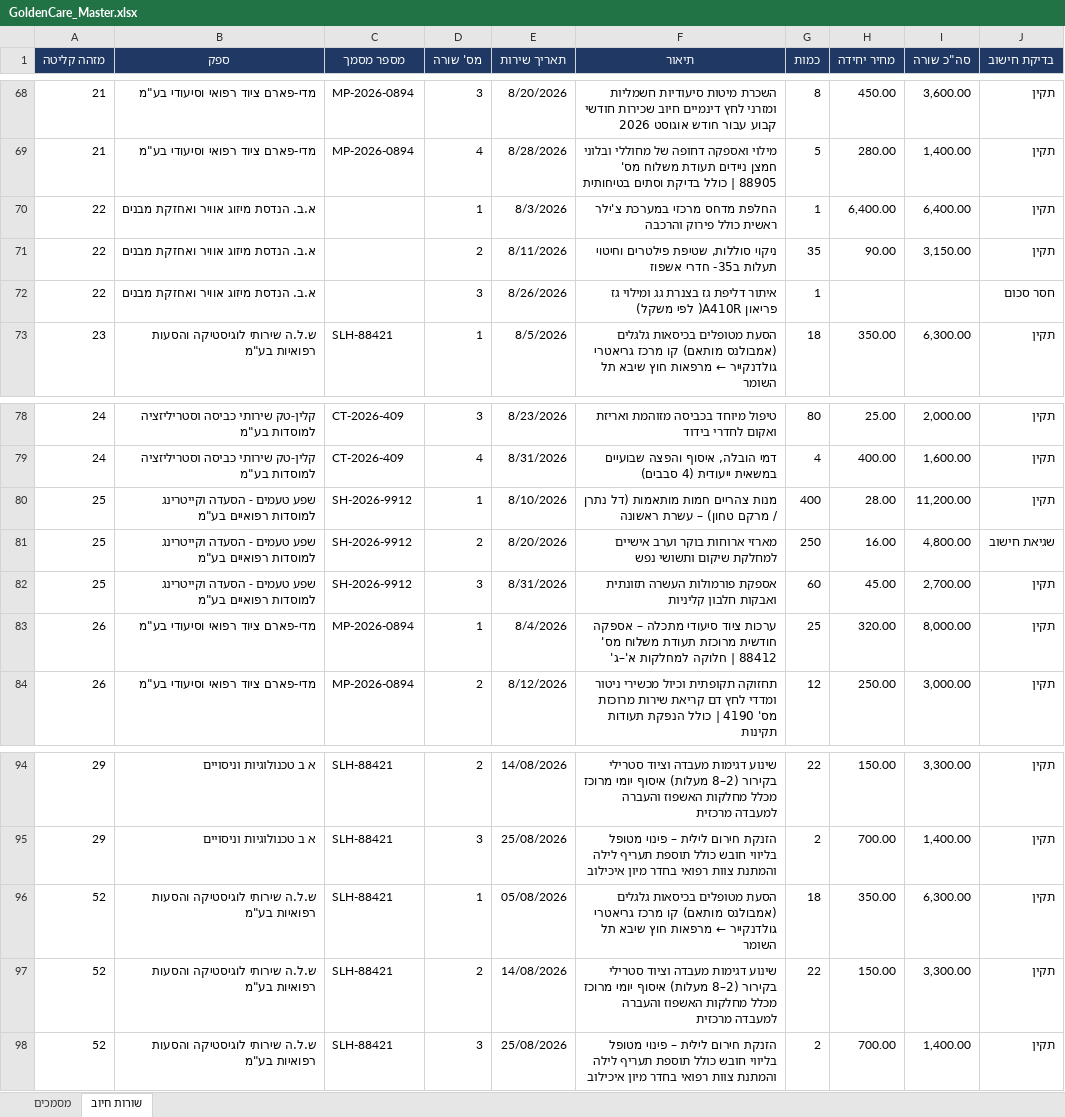
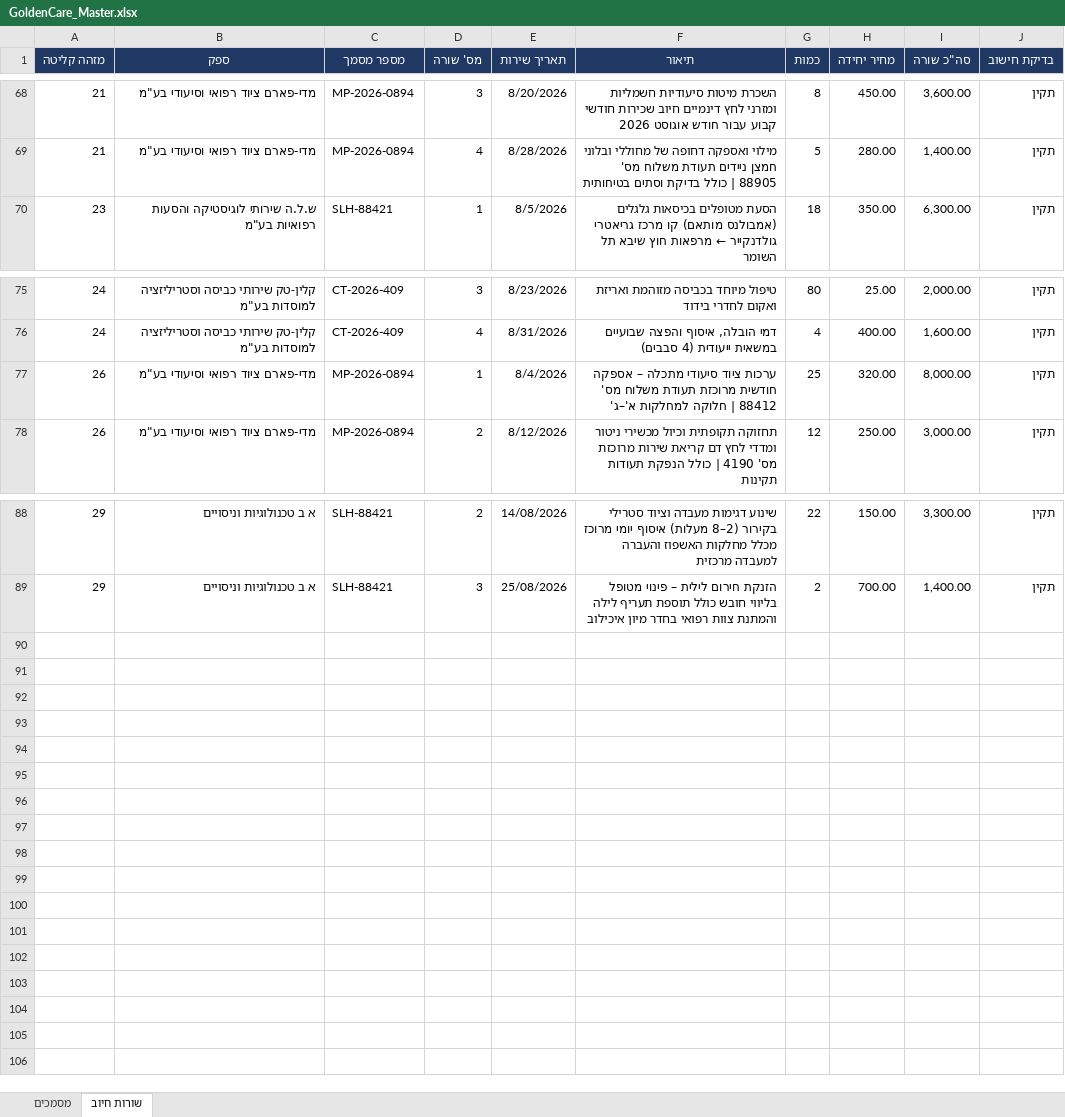
Before and after one commit to GuyC21/mailToExcelAutomation, an Excel workbook: data/GoldenCare_Master.xlsx, sheet שורות חיוב, drawn as a sheet; only a part is shown, gaps mark what is left out; values as stored, in another font and other column widths than the file's, no borders; the diff names each change by its address in the sheet, - before the commit and + after, or states it on an @@ line.

```diff
--- a/data/GoldenCare_Master.xlsx (sheet שורות חיוב)
+++ b/data/GoldenCare_Master.xlsx (sheet שורות חיוב)
-row 70: 22 | א.ב. הנדסת מיזוג אוויר ואחזקת מבנים |  | 1 | 8/3/2026 | החלפת מדחס מרכזי במערכת צ'ילר ראשית כולל פירוק והרכבה | 1 | 6,400.00 | 6,400.00 | תקין
-row 71: 22 | א.ב. הנדסת מיזוג אוויר ואחזקת מבנים |  | 2 | 8/11/2026 | ניקוי סוללות, שטיפת פילטרים וחיטוי תעלות ב35- חדרי אשפוז | 35 | 90.00 | 3,150.00 | תקין
-row 72: 22 | א.ב. הנדסת מיזוג אוויר ואחזקת מבנים |  | 3 | 8/26/2026 | איתור דליפת גז בצנרת גג ומילוי גז פריאון A410R( לפי משקל) | 1 |  |  | חסר סכום
-row 80: 25 | שפע טעמים - הסעדה וקייטרינג למוסדות רפואיים בע"מ | SH-2026-9912 | 1 | 8/10/2026 | מנות צהריים חמות מותאמות (דל נתרן / מרקם טחון) – עשרת ראשונה | 400 | 28.00 | 11,200.00 | תקין
-row 81: 25 | שפע טעמים - הסעדה וקייטרינג למוסדות רפואיים בע"מ | SH-2026-9912 | 2 | 8/20/2026 | מארזי ארוחות בוקר וערב אישיים למחלקת שיקום ותשושי נפש | 250 | 16.00 | 4,800.00 | שגיאת חישוב
-row 82: 25 | שפע טעמים - הסעדה וקייטרינג למוסדות רפואיים בע"מ | SH-2026-9912 | 3 | 8/31/2026 | אספקת פורמולות העשרה תזונתית ואבקות חלבון קליניות | 60 | 45.00 | 2,700.00 | תקין
-row 96: 52 | ש.ל.ה שירותי לוגיסטיקה והסעות רפואיות בע"מ | SLH-88421 | 1 | 05/08/2026 | הסעת מטופלים בכיסאות גלגלים (אמבולנס מותאם) קו מרכז גריאטרי גולדנקייר ← מרפאות חוץ שיבא תל השומר | 18 | 350.00 | 6,300.00 | תקין
-row 97: 52 | ש.ל.ה שירותי לוגיסטיקה והסעות רפואיות בע"מ | SLH-88421 | 2 | 14/08/2026 | שינוע דגימות מעבדה וציוד סטרילי בקירור (2–8 מעלות) איסוף יומי מרוכז מכלל מחלקות האשפוז והעברה למעבדה מרכזית | 22 | 150.00 | 3,300.00 | תקין
-row 98: 52 | ש.ל.ה שירותי לוגיסטיקה והסעות רפואיות בע"מ | SLH-88421 | 3 | 25/08/2026 | הזנקת חירום לילית – פינוי מטופל בליווי חובש כולל תוספת תעריף לילה והמתנת צוות רפואי בחדר מיון איכילוב | 2 | 700.00 | 1,400.00 | תקין
```
Also changed, not shown: sheet מסמכים, 8 other files.
